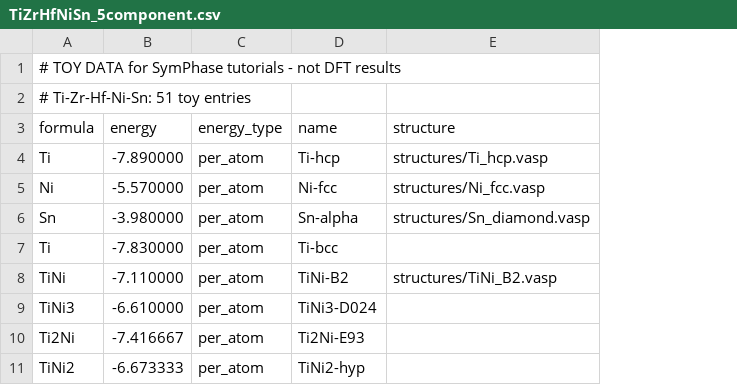
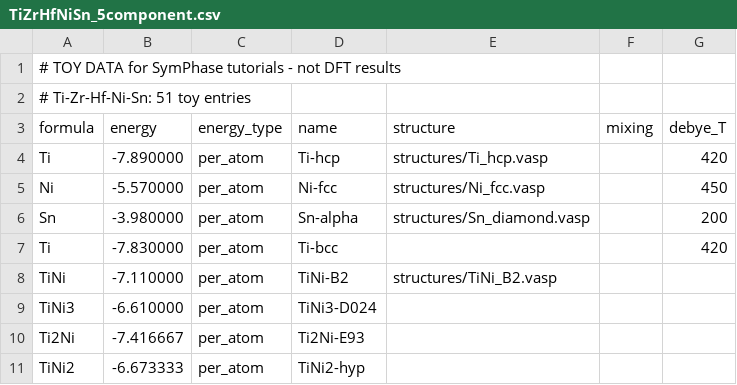
Before and after one commit to Gokaran-Shukla/symphase, a CSV file: examples/hull/TiZrHfNiSn_5component.csv, drawn as a sheet; only a part is shown; the diff names each change by its address in the sheet, - before the commit and + after, or states it on an @@ line.

```diff
--- a/examples/hull/TiZrHfNiSn_5component.csv
+++ b/examples/hull/TiZrHfNiSn_5component.csv
+column F (mixing), empty
+column G (debye_T), rows 4-7: 420 | 450 | 200 | 420
```
Also changed, not shown: examples/hull/NiAl_binary.csv, examples/hull/TiNiSn_ternary.csv, 35 other files.
